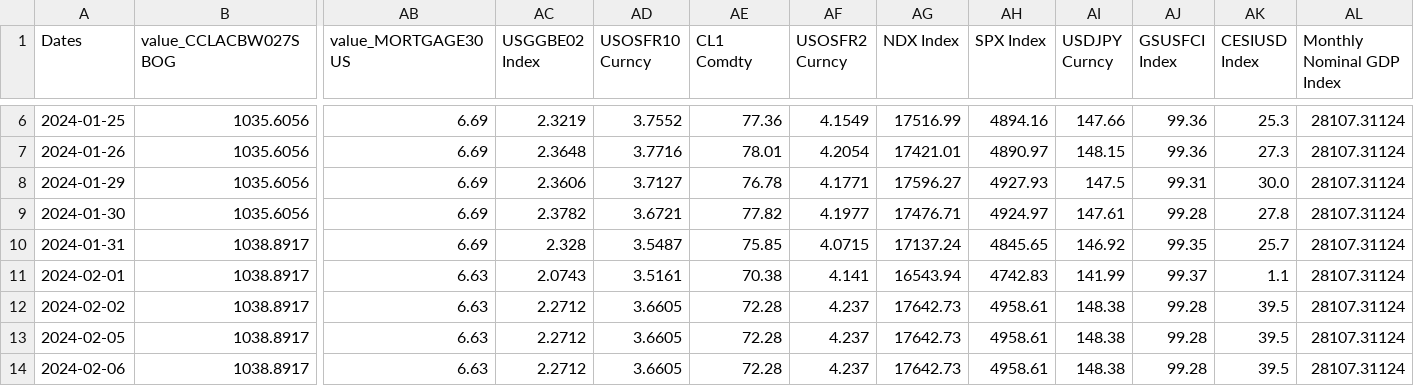
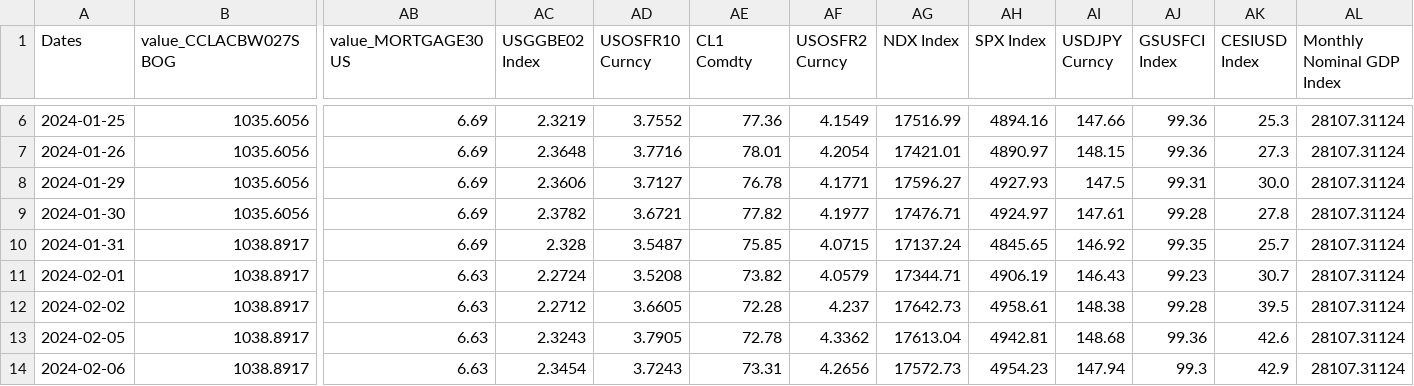
Before and after one commit to gre-schmitz/project-btm, a CSV file: predict_set_w_btm.csv, drawn as a sheet; only a part is shown, gaps mark what is left out; the diff covers the shown part only; the diff names each change by its address in the sheet, - before the commit and + after, or states it on an @@ line.

```diff
--- a/predict_set_w_btm.csv
+++ b/predict_set_w_btm.csv
-AC11 (USGGBE02 Index): 2.0743
+AC11 (USGGBE02 Index): 2.2724
-AD11 (USOSFR10 Curncy): 3.5161
+AD11 (USOSFR10 Curncy): 3.5208
-AE11 (CL1 Comdty): 70.38
+AE11 (CL1 Comdty): 73.82
-AF11 (USOSFR2 Curncy): 4.141
+AF11 (USOSFR2 Curncy): 4.0579
-AG11 (NDX Index): 16543.94
+AG11 (NDX Index): 17344.71
-AH11 (SPX Index): 4742.83
+AH11 (SPX Index): 4906.19
-AI11 (USDJPY Curncy): 141.99
+AI11 (USDJPY Curncy): 146.43
-AJ11 (GSUSFCI Index): 99.37
+AJ11 (GSUSFCI Index): 99.23
-AK11 (CESIUSD Index): 1.1
+AK11 (CESIUSD Index): 30.7
-AC13 (USGGBE02 Index): 2.2712
+AC13 (USGGBE02 Index): 2.3243
-AD13 (USOSFR10 Curncy): 3.6605
+AD13 (USOSFR10 Curncy): 3.7905
-AE13 (CL1 Comdty): 72.28
+AE13 (CL1 Comdty): 72.78
-AF13 (USOSFR2 Curncy): 4.237
+AF13 (USOSFR2 Curncy): 4.3362
-AG13 (NDX Index): 17642.73
+AG13 (NDX Index): 17613.04
-AH13 (SPX Index): 4958.61
+AH13 (SPX Index): 4942.81
-AI13 (USDJPY Curncy): 148.38
+AI13 (USDJPY Curncy): 148.68
-AJ13 (GSUSFCI Index): 99.28
+AJ13 (GSUSFCI Index): 99.36
-AK13 (CESIUSD Index): 39.5
+AK13 (CESIUSD Index): 42.6
-AC14 (USGGBE02 Index): 2.2712
+AC14 (USGGBE02 Index): 2.3454
-AD14 (USOSFR10 Curncy): 3.6605
+AD14 (USOSFR10 Curncy): 3.7243
-AE14 (CL1 Comdty): 72.28
+AE14 (CL1 Comdty): 73.31
-AF14 (USOSFR2 Curncy): 4.237
+AF14 (USOSFR2 Curncy): 4.2656
-AG14 (NDX Index): 17642.73
+AG14 (NDX Index): 17572.73
-AH14 (SPX Index): 4958.61
+AH14 (SPX Index): 4954.23
-AI14 (USDJPY Curncy): 148.38
+AI14 (USDJPY Curncy): 147.94
-AJ14 (GSUSFCI Index): 99.28
+AJ14 (GSUSFCI Index): 99.3
-AK14 (CESIUSD Index): 39.5
+AK14 (CESIUSD Index): 42.9
```
Also changed, not shown: 107 edited cells elsewhere in this file, 1 other file.
